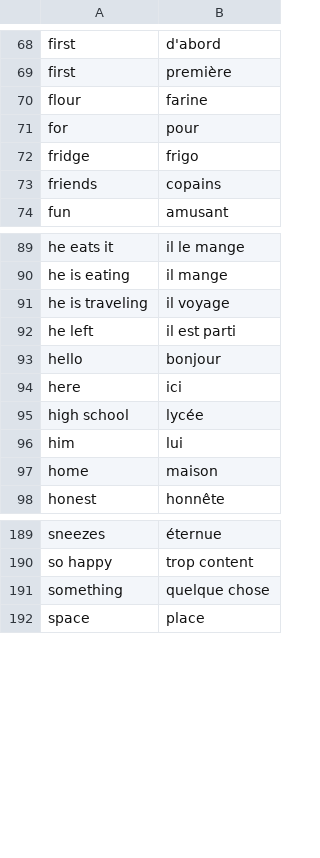
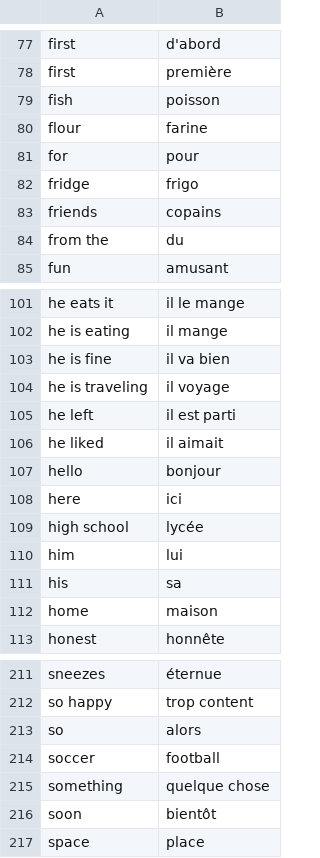
Before and after one commit to davidknapik/MatchingPairs, a CSV file: fr_en_dictionary.csv, drawn as a sheet; only a part is shown, gaps mark what is left out; the diff covers the shown part only; the diff names each change by its address in the sheet, - before the commit and + after, or states it on an @@ line.

```diff
--- a/fr_en_dictionary.csv
+++ b/fr_en_dictionary.csv
+row 79: fish | poisson
+row 84: from the | du
+row 103: he is fine | il va bien
+row 106: he liked | il aimait
+row 111: his | sa
+row 213: so | alors
+row 214: soccer | football
+row 216: soon | bientôt
```
Also changed, not shown: 25 added rows elsewhere in this file, 3 other files.
